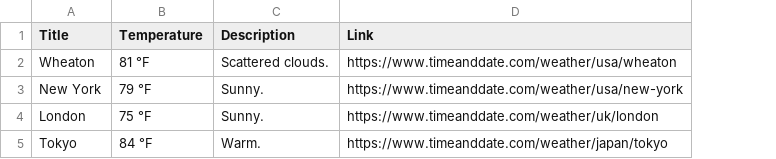
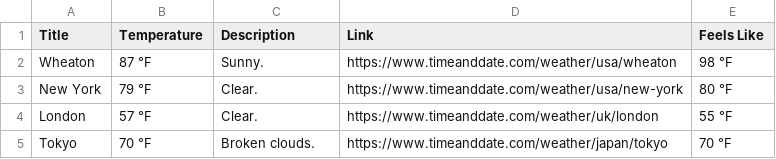
Before and after one commit to sadiarimsha/Web_Scraping_Capstone_Project, a CSV file: weather.csv, drawn as a sheet; the diff names each change by its address in the sheet, - before the commit and + after, or states it on an @@ line.

```diff
--- a/weather.csv
+++ b/weather.csv
+column E (Feels Like), rows 2-5: 98 °F | 80 °F | 55 °F | 70 °F
-B2 (Temperature): 81 °F
+B2 (Temperature): 87 °F
-C2 (Description): Scattered clouds.
+C2 (Description): Sunny.
-C3:C4 (Description): Sunny.
+C3:C4 (Description): Clear.
-B4 (Temperature): 75 °F
+B4 (Temperature): 57 °F
-B5 (Temperature): 84 °F
+B5 (Temperature): 70 °F
-C5 (Description): Warm.
+C5 (Description): Broken clouds.
```
Also changed, not shown: weather_clean.csv, 8 other files.
